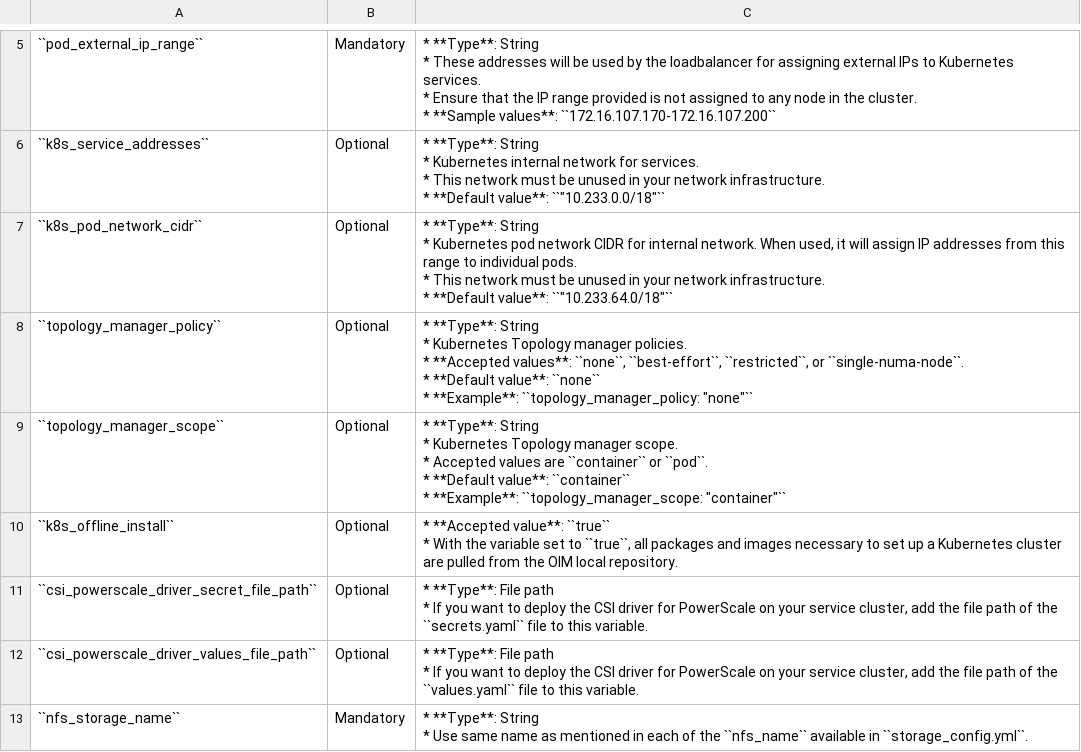
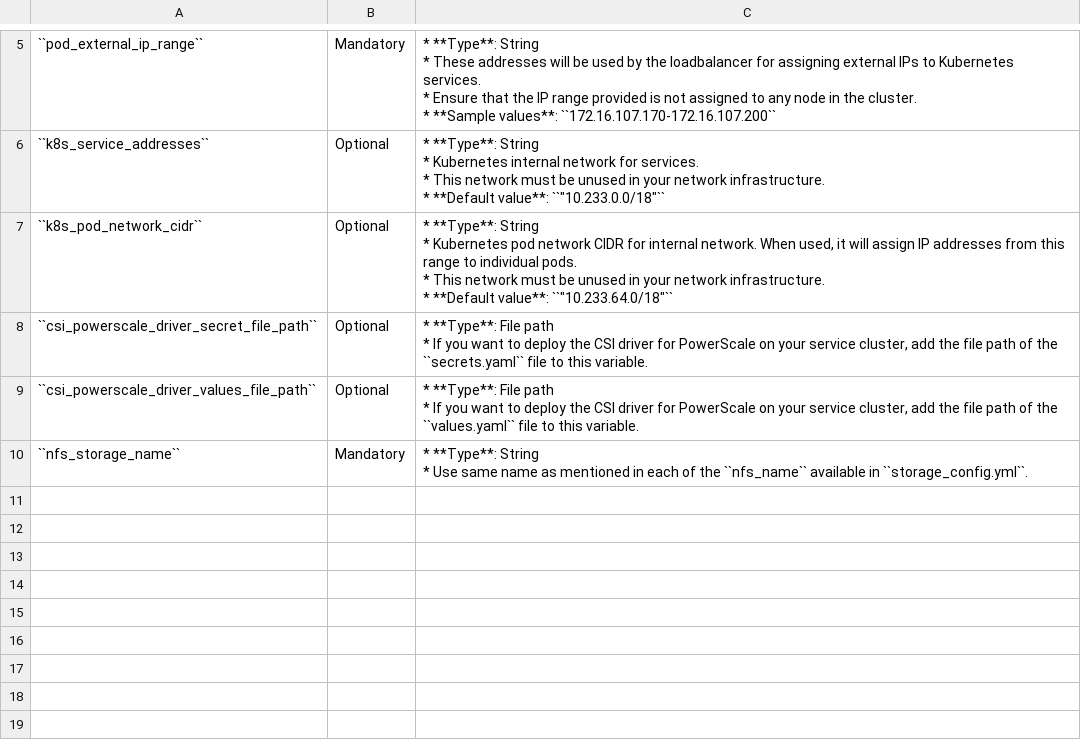
Before and after one commit to vasanthsathya/Doc-Generation, a CSV file: docs/source/Tables/omnia_config_service_cluster.csv, drawn as a sheet; only a part is shown, gaps mark what is left out; ↵ is a line break in a cell; the diff names each change by its address in the sheet, - before the commit and + after, or states it on an @@ line.

```diff
--- a/docs/source/Tables/omnia_config_service_cluster.csv
+++ b/docs/source/Tables/omnia_config_service_cluster.csv
-row 8: ``topology_manager_policy`` | Optional | * **Type**: String ↵ * Kubernetes Topology manager policies. ↵ * **Accepted values**: ``none``, ``best-effort``, ``restricted``, or ``single-numa-node``. ↵ * **Default value**: ``none`` ↵ * **Example**: ``topology_manager_policy: "none"``
-row 9: ``topology_manager_scope`` | Optional | * **Type**: String ↵ * Kubernetes Topology manager scope. ↵ * Accepted values are ``container`` or ``pod``. ↵ * **Default value**: ``container`` ↵ * **Example**: ``topology_manager_scope: "container"``
-row 10: ``k8s_offline_install`` | Optional | * **Accepted value**: ``true`` ↵ * With the variable set to ``true``, all packages and images necessary to set up a Kubernetes cluster are pulled from the OIM local repository.
```
Also changed, not shown: docs/source/Tables/omnia_roles.csv, docs/source/Tables/service_k8s_high_availability.csv, 3 other files.
